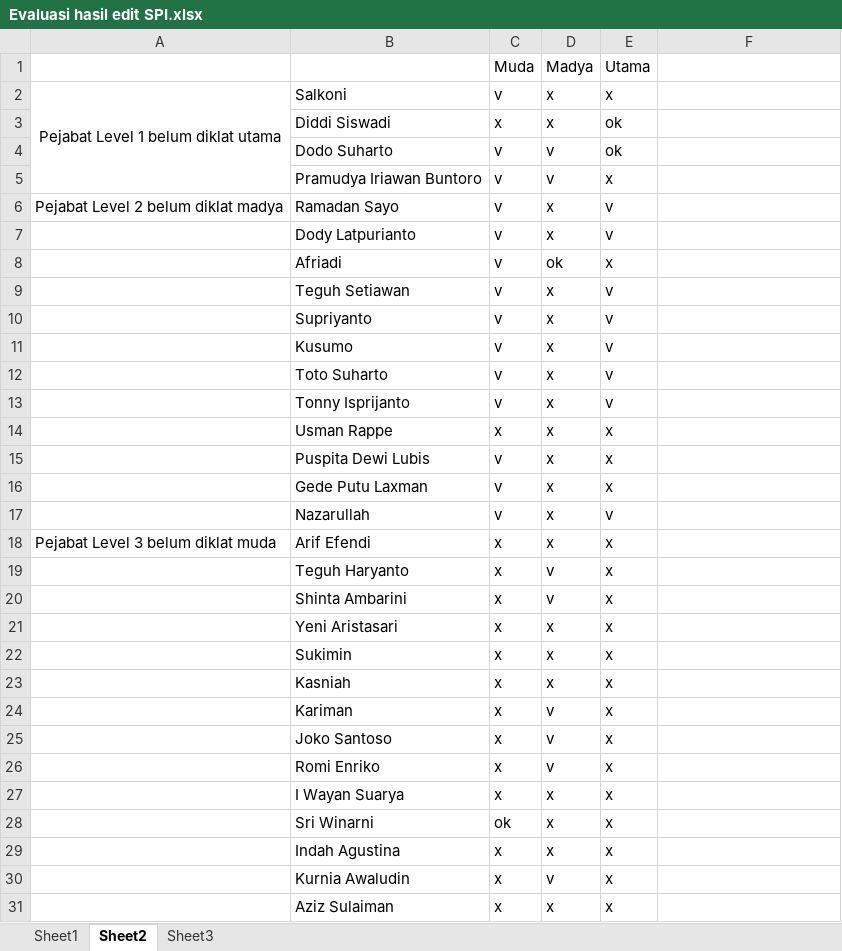
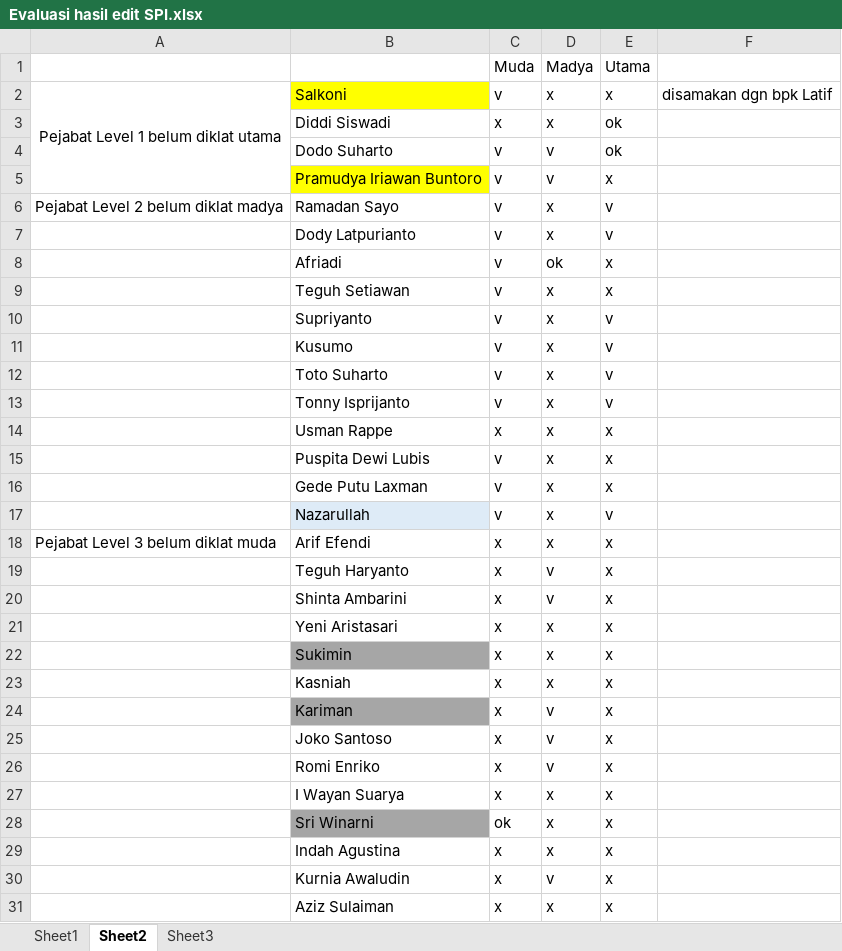
Before and after one commit to lrnbpjstkapps/lsp_design, an Excel workbook: Nitip file/Notasi Audit LNO/Evaluasi hasil edit SPI.xlsx, sheet Sheet2, drawn as a sheet; only a part is shown; values as stored, in another font and other column widths than the file's, no borders; the diff covers the shown part only; the diff names each change by its address in the sheet, - before the commit and + after, or states it on an @@ line.

Commit message:
evaluasi hasil audit SPI

```diff
--- a/Nitip file/Notasi Audit LNO/Evaluasi hasil edit SPI.xlsx (sheet Sheet2)
+++ b/Nitip file/Notasi Audit LNO/Evaluasi hasil edit SPI.xlsx (sheet Sheet2)
-B2 fill: none
+B2 fill: #FFFF00
-F2: (empty)
+F2: disamakan dgn bpk Latif
-B5 fill: none
+B5 fill: #FFFF00
-E9: v
+E9: x
-B17 fill: none
+B17 fill: #DEEBF7
-B22 fill: none
+B22 fill: #A6A6A6
-B24 fill: none
+B24 fill: #A6A6A6
-B28 fill: none
+B28 fill: #A6A6A6
```
Also changed, not shown: cell formats elsewhere in this sheet.
